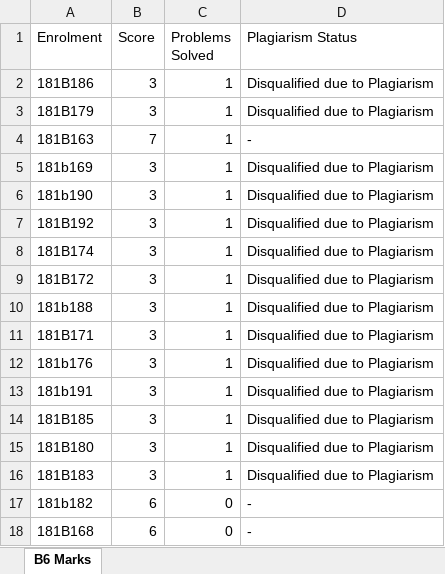
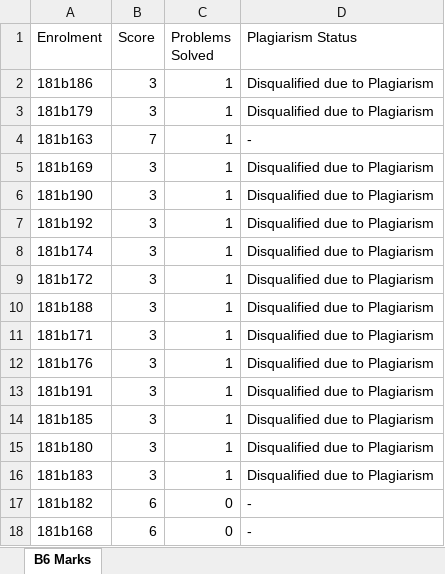
Before and after one commit to sachinam1397/Algorithm-P1, an Excel workbook: Excel reader/B6.xlsx, sheet B6 Marks, drawn as a sheet; values as stored, in another font and other column widths than the file's, no borders; the diff names each change by its address in the sheet, - before the commit and + after, or states it on an @@ line.

```diff
--- a/Excel reader/B6.xlsx (sheet B6 Marks)
+++ b/Excel reader/B6.xlsx (sheet B6 Marks)
-A2 (Enrolment): 181B186
+A2 (Enrolment): 181b186
-A3 (Enrolment): 181B179
+A3 (Enrolment): 181b179
-A4 (Enrolment): 181B163
+A4 (Enrolment): 181b163
-A7 (Enrolment): 181B192
+A7 (Enrolment): 181b192
-A8 (Enrolment): 181B174
+A8 (Enrolment): 181b174
-A9 (Enrolment): 181B172
+A9 (Enrolment): 181b172
-A11 (Enrolment): 181B171
+A11 (Enrolment): 181b171
-A14 (Enrolment): 181B185
+A14 (Enrolment): 181b185
-A15 (Enrolment): 181B180
+A15 (Enrolment): 181b180
-A16 (Enrolment): 181B183
+A16 (Enrolment): 181b183
-A18 (Enrolment): 181B168
+A18 (Enrolment): 181b168
```
Also changed, not shown: Excel reader/B1.xlsx, Excel reader/B3.xlsx, 7 other files.
